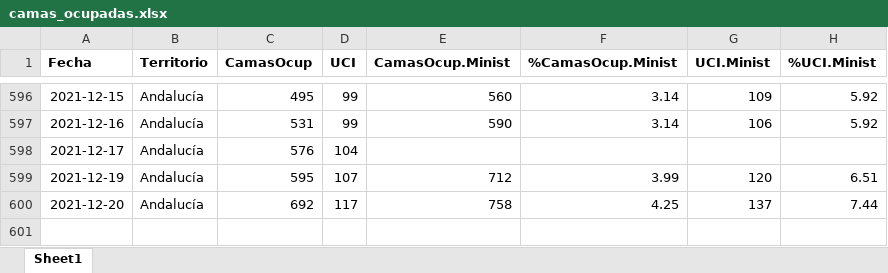
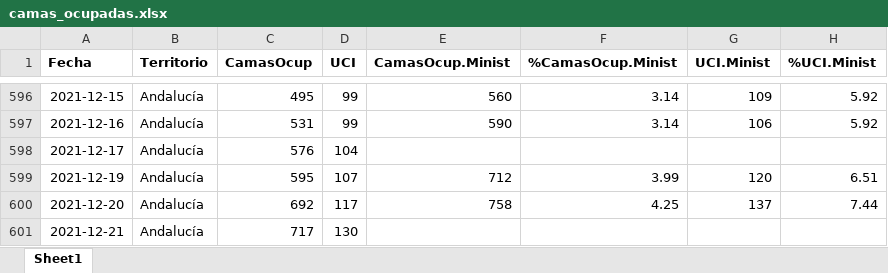
Before and after one commit to Pakillo/COVID19-Andalucia, an Excel workbook: datos/camas_ocupadas.xlsx, sheet Sheet1, drawn as a sheet; only a part is shown, gaps mark what is left out; values as stored, in another font and other column widths than the file's, no borders; the diff names each change by its address in the sheet, - before the commit and + after, or states it on an @@ line.

```diff
--- a/datos/camas_ocupadas.xlsx (sheet Sheet1)
+++ b/datos/camas_ocupadas.xlsx (sheet Sheet1)
+row 601: 2021-12-21 | Andalucía | 717 | 130
```
Also changed, not shown: 56 other files.
